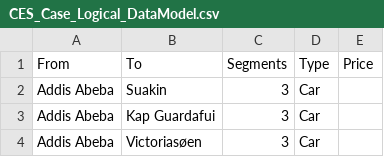
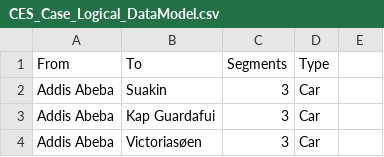
Before and after one commit to fika195/CES-Telstar-2021, a CSV file: RouteCalculator/data/CES_Case_Logical_DataModel.csv, drawn as a sheet; only a part is shown.

```diff
--- a/RouteCalculator/data/CES_Case_Logical_DataModel.csv
+++ b/RouteCalculator/data/CES_Case_Logical_DataModel.csv
@@ -1,2 +1,2 @@
-From;To;Segments;Type;Price
+From;To;Segments;Type;
 Addis Abeba;Suakin;3;Car;
```
Also changed, not shown: 1 other file.
